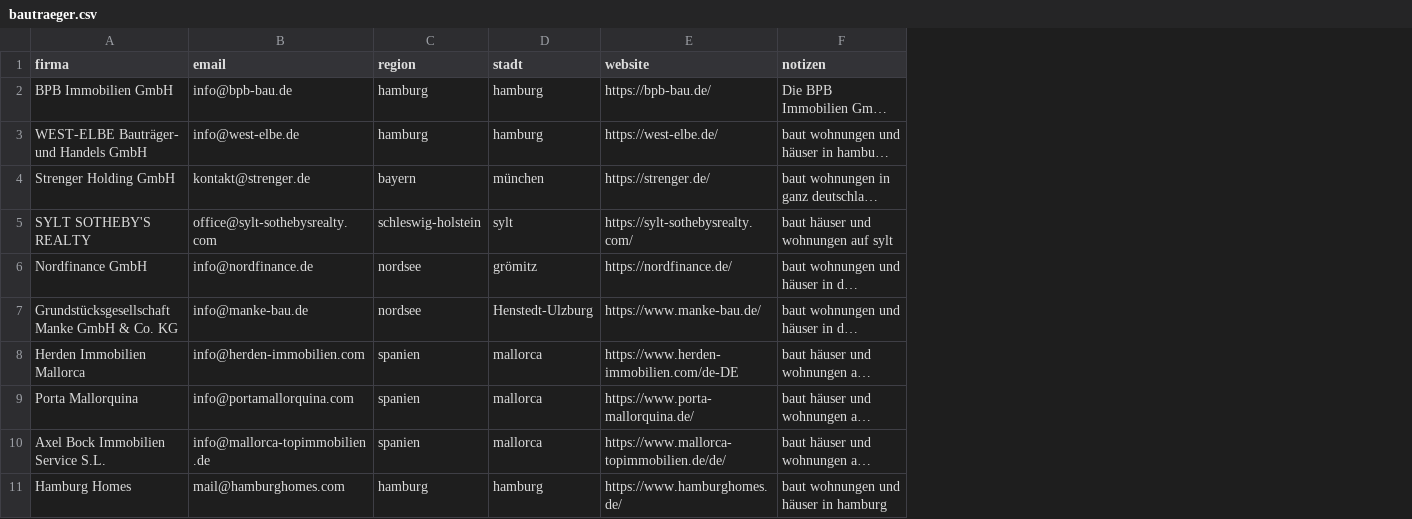
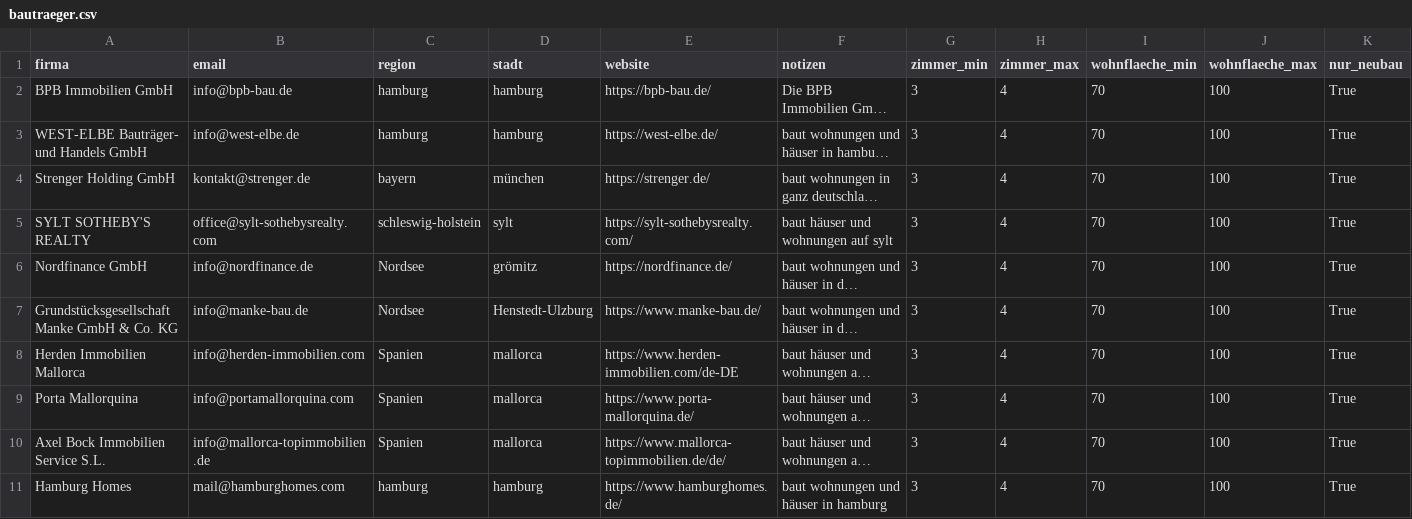
Before and after one commit to nioburing-web/agentic-ai-lernprojekt, a CSV file: bautraeger.csv, drawn as a sheet; long unchanged cells end in …; the diff names each change by its address in the sheet, - before the commit and + after, or states it on an @@ line.

```diff
--- a/bautraeger.csv
+++ b/bautraeger.csv
+column G (zimmer_min), rows 2-11: all 3
+column H (zimmer_max), rows 2-11: all 4
+column I (wohnflaeche_min), rows 2-11: all 70
+column J (wohnflaeche_max), rows 2-11: all 100
+column K (nur_neubau), rows 2-11: all True
-C6:C7 (region): nordsee
+C6:C7 (region): Nordsee
-C8:C10 (region): spanien
+C8:C10 (region): Spanien
```
Also changed, not shown: 2 other files.
